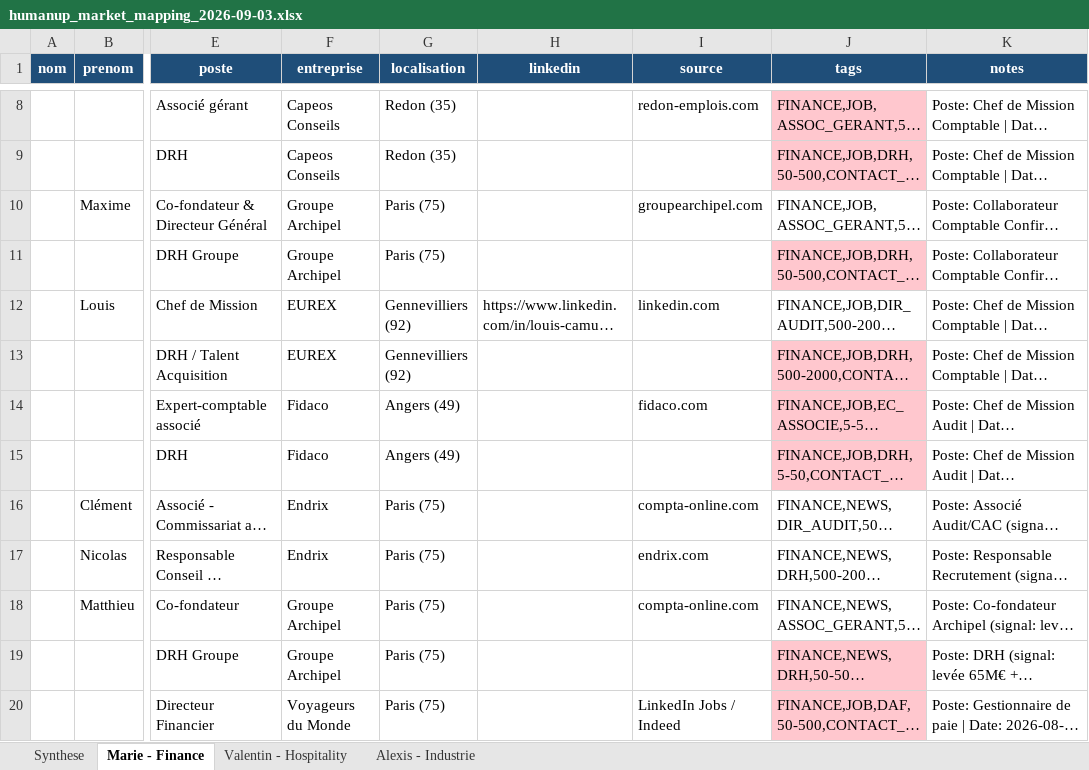
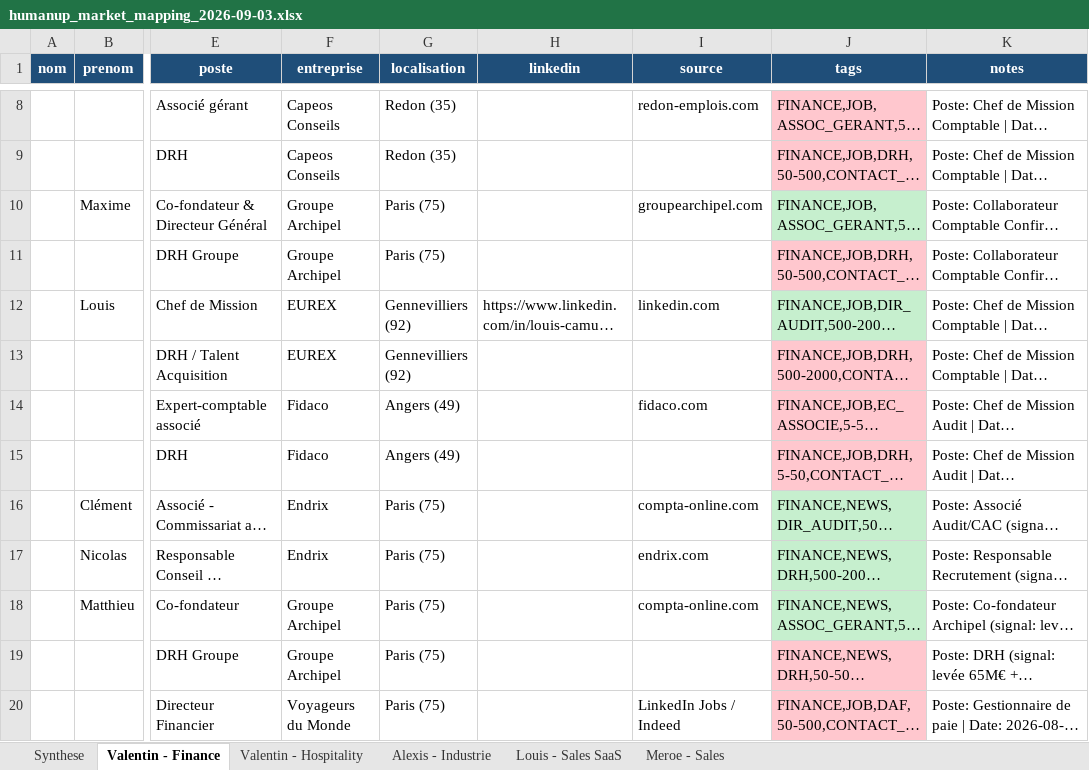
Before and after one commit to meroe44240/claudette, an Excel workbook: outputs/humanup_market_mapping_2026-09-03.xlsx, sheet Valentin - Finance, drawn as a sheet; only a part is shown, gaps mark what is left out; long unchanged cells end in …; values as stored, in another font and other column widths than the file's, no borders; the diff names each change by its address in the sheet, - before the commit and + after, or states it on an @@ line.

```diff
--- a/outputs/humanup_market_mapping_2026-09-03.xlsx (sheet Valentin - Finance)
+++ b/outputs/humanup_market_mapping_2026-09-03.xlsx (sheet Valentin - Finance)
-sheet tab: Marie - Finance
+sheet tab: Valentin - Finance
+sheet tab: Louis - Sales SaaS
+sheet tab: Meroe - Sales
-J10 fill: none
+J10 fill: #C6EFCE
-J12 fill: none
+J12 fill: #C6EFCE
-J16:J18 fill: none
+J16:J18 fill: #C6EFCE
```
Also changed, not shown: sheet Synthese, 2 other files.
